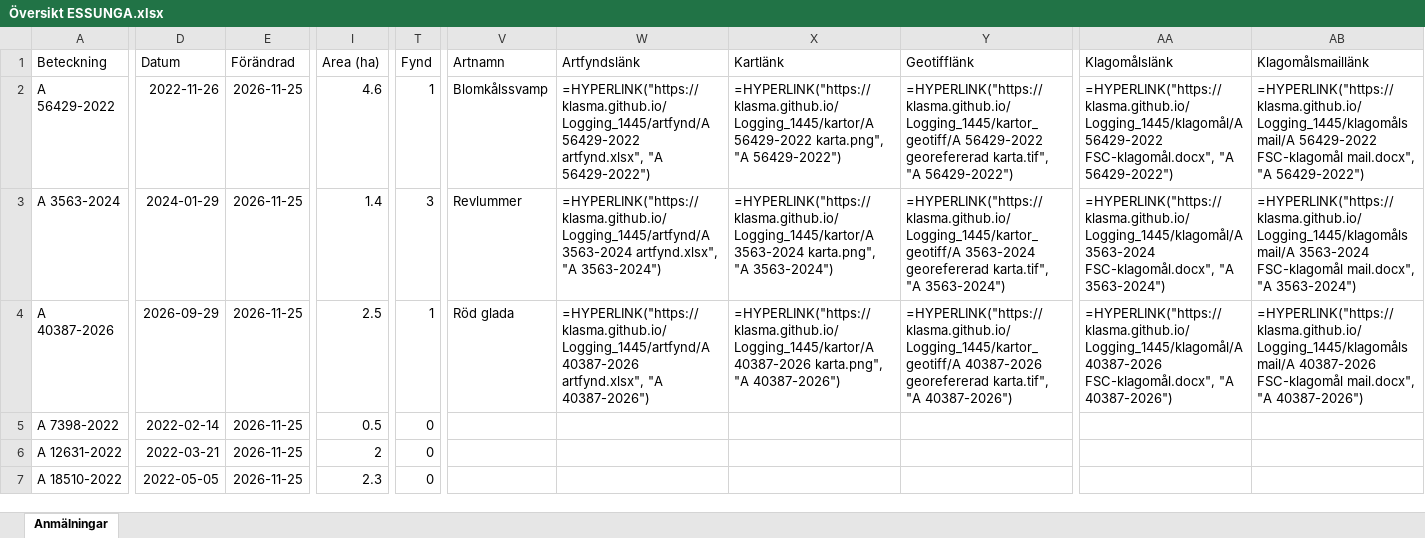
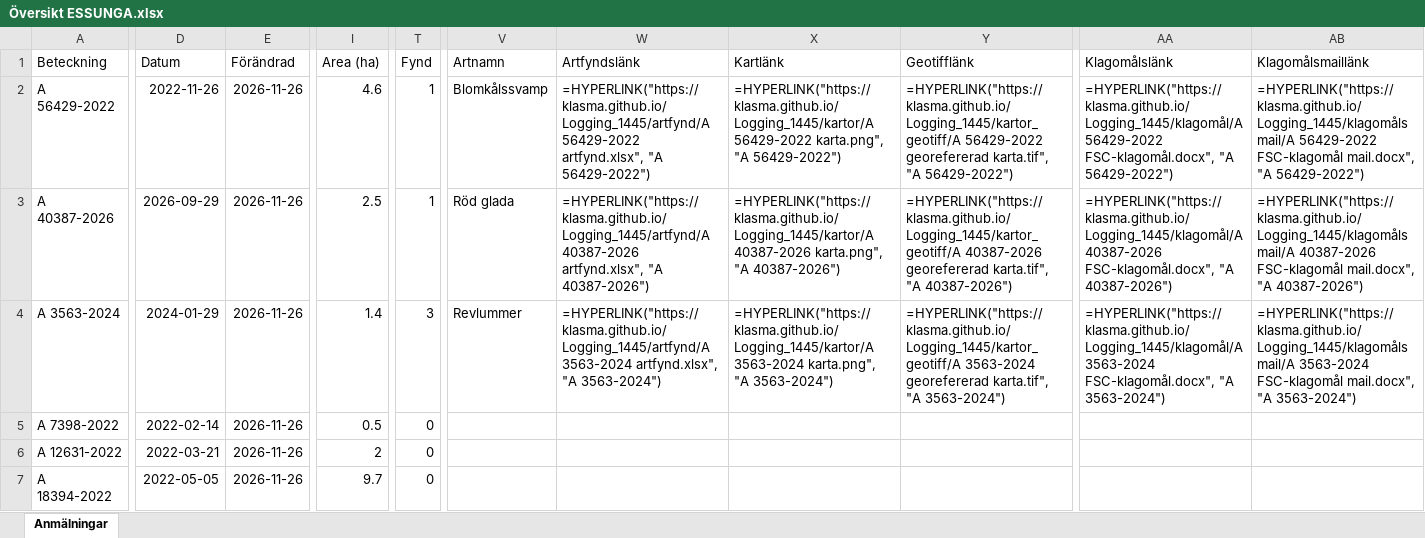
Before and after one commit to klasma/Logging_1445, an Excel workbook: Översikt ESSUNGA.xlsx, sheet Anmälningar, drawn as a sheet; only a part is shown, gaps mark what is left out; values as stored, in another font and other column widths than the file's, no borders; formulas without a stored value are shown as written; the diff covers the shown part only; the diff names each change by its address in the sheet, - before the commit and + after, or states it on an @@ line.

```diff
--- a/Översikt ESSUNGA.xlsx (sheet Anmälningar)
+++ b/Översikt ESSUNGA.xlsx (sheet Anmälningar)
-E2:E7 (Förändrad): 2026-11-25
+E2:E7 (Förändrad): 2026-11-26
-A3 (Beteckning): A 3563-2024
+A3 (Beteckning): A 40387-2026
-D3 (Datum): 2024-01-29
+D3 (Datum): 2026-09-29
-I3 (Area (ha)): 1.4
+I3 (Area (ha)): 2.5
-T3 (Fynd): 3
+T3 (Fynd): 1
-V3 (Artnamn): Revlummer
+V3 (Artnamn): Röd glada
-W3 (Artfyndslänk): =HYPERLINK("https://klasma.github.io/Logging_1445/artfynd/A 3563-2024 artfynd.xlsx", "A 3563-2024")
+W3 (Artfyndslänk): =HYPERLINK("https://klasma.github.io/Logging_1445/artfynd/A 40387-2026 artfynd.xlsx", "A 40387-2026")
-X3 (Kartlänk): =HYPERLINK("https://klasma.github.io/Logging_1445/kartor/A 3563-2024 karta.png", "A 3563-2024")
+X3 (Kartlänk): =HYPERLINK("https://klasma.github.io/Logging_1445/kartor/A 40387-2026 karta.png", "A 40387-2026")
-Y3 (Geotifflänk): =HYPERLINK("https://klasma.github.io/Logging_1445/kartor_geotiff/A 3563-2024 georefererad karta.tif", "A 3563-2024")
+Y3 (Geotifflänk): =HYPERLINK("https://klasma.github.io/Logging_1445/kartor_geotiff/A 40387-2026 georefererad karta.tif", "A 40387-2026")
-AA3 (Klagomålslänk): =HYPERLINK("https://klasma.github.io/Logging_1445/klagomål/A 3563-2024 FSC-klagomål.docx", "A 3563-2024")
+AA3 (Klagomålslänk): =HYPERLINK("https://klasma.github.io/Logging_1445/klagomål/A 40387-2026 FSC-klagomål.docx", "A 40387-2026")
-AB3 (Klagomålsmaillänk): =HYPERLINK("https://klasma.github.io/Logging_1445/klagomålsmail/A 3563-2024 FSC-klagomål mail.docx", "A 3563-2024")
+AB3 (Klagomålsmaillänk): =HYPERLINK("https://klasma.github.io/Logging_1445/klagomålsmail/A 40387-2026 FSC-klagomål mail.docx", "A 40387-2026")
-A4 (Beteckning): A 40387-2026
+A4 (Beteckning): A 3563-2024
-D4 (Datum): 2026-09-29
+D4 (Datum): 2024-01-29
-I4 (Area (ha)): 2.5
+I4 (Area (ha)): 1.4
-T4 (Fynd): 1
+T4 (Fynd): 3
-V4 (Artnamn): Röd glada
+V4 (Artnamn): Revlummer
-W4 (Artfyndslänk): =HYPERLINK("https://klasma.github.io/Logging_1445/artfynd/A 40387-2026 artfynd.xlsx", "A 40387-2026")
+W4 (Artfyndslänk): =HYPERLINK("https://klasma.github.io/Logging_1445/artfynd/A 3563-2024 artfynd.xlsx", "A 3563-2024")
-X4 (Kartlänk): =HYPERLINK("https://klasma.github.io/Logging_1445/kartor/A 40387-2026 karta.png", "A 40387-2026")
+X4 (Kartlänk): =HYPERLINK("https://klasma.github.io/Logging_1445/kartor/A 3563-2024 karta.png", "A 3563-2024")
-Y4 (Geotifflänk): =HYPERLINK("https://klasma.github.io/Logging_1445/kartor_geotiff/A 40387-2026 georefererad karta.tif", "A 40387-2026")
+Y4 (Geotifflänk): =HYPERLINK("https://klasma.github.io/Logging_1445/kartor_geotiff/A 3563-2024 georefererad karta.tif", "A 3563-2024")
-AA4 (Klagomålslänk): =HYPERLINK("https://klasma.github.io/Logging_1445/klagomål/A 40387-2026 FSC-klagomål.docx", "A 40387-2026")
+AA4 (Klagomålslänk): =HYPERLINK("https://klasma.github.io/Logging_1445/klagomål/A 3563-2024 FSC-klagomål.docx", "A 3563-2024")
-AB4 (Klagomålsmaillänk): =HYPERLINK("https://klasma.github.io/Logging_1445/klagomålsmail/A 40387-2026 FSC-klagomål mail.docx", "A 40387-2026")
+AB4 (Klagomålsmaillänk): =HYPERLINK("https://klasma.github.io/Logging_1445/klagomålsmail/A 3563-2024 FSC-klagomål mail.docx", "A 3563-2024")
-A7 (Beteckning): A 18510-2022
+A7 (Beteckning): A 18394-2022
-I7 (Area (ha)): 2.3
+I7 (Area (ha)): 9.7
```
Also changed, not shown: 350 edited cells elsewhere in this sheet, artfynd/A 3563-2024 artfynd.xlsx, artfynd/A 40387-2026 artfynd.xlsx, 15 other files.
